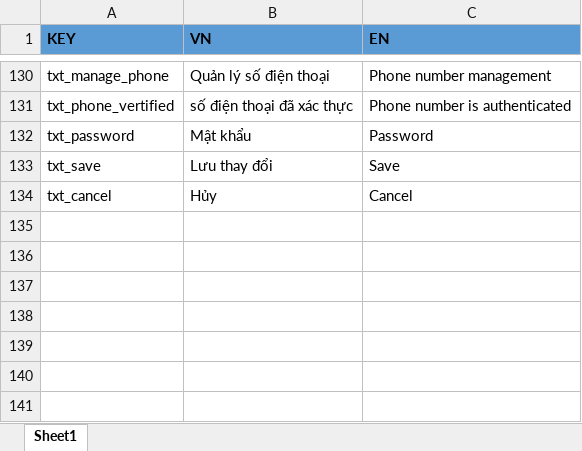
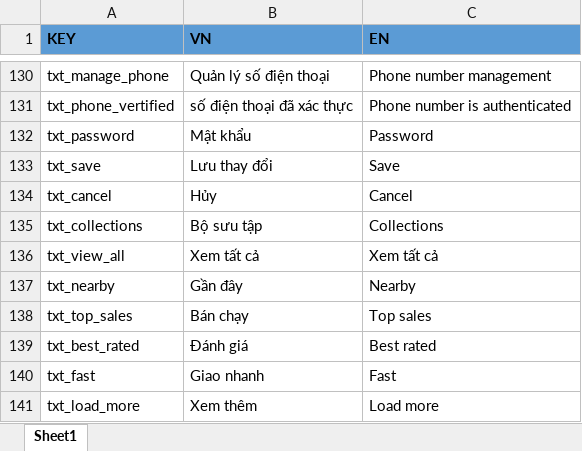
Before and after one commit to PLHB1712289/customer-delivery-food, an Excel workbook: tools/text-wrapper/language_main.xlsx, sheet Sheet1, drawn as a sheet; only a part is shown, gaps mark what is left out; values as stored, in another font and other column widths than the file's, no borders; the diff names each change by its address in the sheet, - before the commit and + after, or states it on an @@ line.

```diff
--- a/tools/text-wrapper/language_main.xlsx (sheet Sheet1)
+++ b/tools/text-wrapper/language_main.xlsx (sheet Sheet1)
+row 135: txt_collections | Bộ sưu tập | Collections
+row 136: txt_view_all | Xem tất cả | Xem tất cả
+row 137: txt_nearby | Gần đây | Nearby
+row 138: txt_top_sales | Bán chạy | Top sales
+row 139: txt_best_rated | Đánh giá | Best rated
+row 140: txt_fast | Giao nhanh | Fast
+row 141: txt_load_more | Xem thêm | Load more
```
Also changed, not shown: 16 other files.
